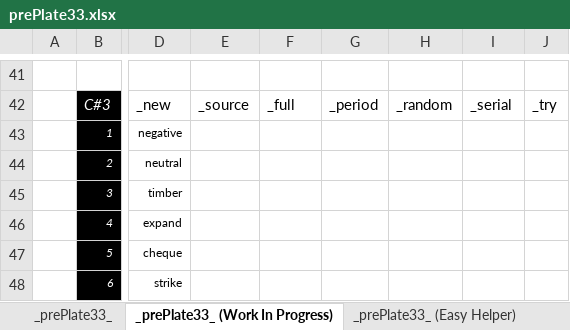
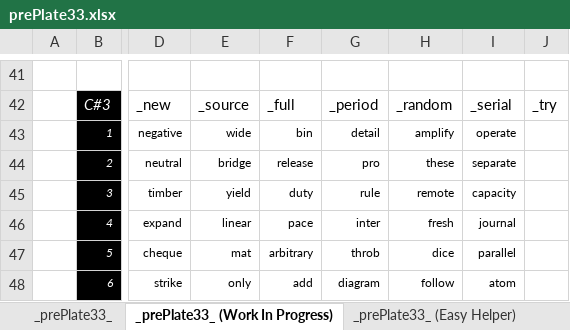
Before and after one commit to openroot/prePlate33, an Excel workbook: _prePlate33_/Offline Documents (Periodic)/prePlate33.xlsx, sheet _prePlate33_ (Work In Progress), drawn as a sheet; only a part is shown, gaps mark what is left out; values as stored, in another font and other column widths than the file's, no borders; charts and pictures not drawn; the diff covers the shown part only; the diff names each change by its address in the sheet, - before the commit and + after, or states it on an @@ line.

```diff
--- a/_prePlate33_/Offline Documents (Periodic)/prePlate33.xlsx (sheet _prePlate33_ (Work In Progress))
+++ b/_prePlate33_/Offline Documents (Periodic)/prePlate33.xlsx (sheet _prePlate33_ (Work In Progress))
-E43: (empty)
+E43: wide
-F43: (empty)
+F43: bin
-G43: (empty)
+G43: detail
-H43: (empty)
+H43: amplify
-I43: (empty)
+I43: operate
-E44: (empty)
+E44: bridge
-F44: (empty)
+F44: release
-G44: (empty)
+G44: pro
-H44: (empty)
+H44: these
-I44: (empty)
+I44: separate
-E45: (empty)
+E45: yield
-F45: (empty)
+F45: duty
-G45: (empty)
+G45: rule
-H45: (empty)
+H45: remote
-I45: (empty)
+I45: capacity
-E46: (empty)
+E46: linear
-F46: (empty)
+F46: pace
-G46: (empty)
+G46: inter
-H46: (empty)
+H46: fresh
-I46: (empty)
+I46: journal
-E47: (empty)
+E47: mat
-F47: (empty)
+F47: arbitrary
-G47: (empty)
+G47: throb
-H47: (empty)
+H47: dice
-I47: (empty)
+I47: parallel
-E48: (empty)
+E48: only
-F48: (empty)
+F48: add
-G48: (empty)
+G48: diagram
-H48: (empty)
+H48: follow
-I48: (empty)
+I48: atom
```
Also changed, not shown: 40 edited cells elsewhere in this sheet, sheet _prePlate33_, 5 other files.
